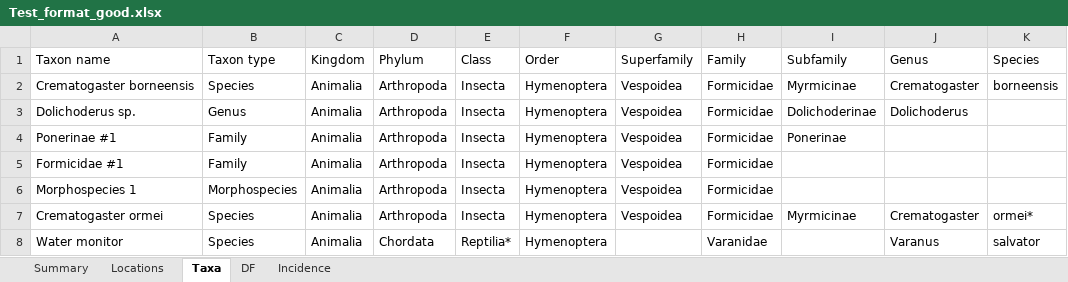
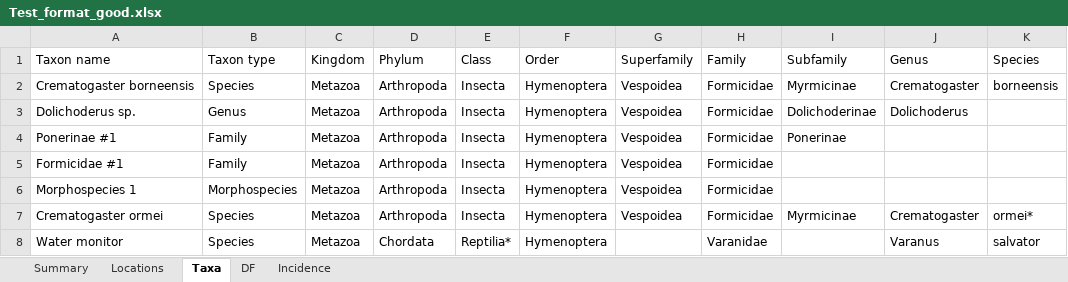
Before and after one commit to ImperialCollegeLondon/safedata_validator, an Excel workbook: Test_format_good.xlsx, sheet Taxa, drawn as a sheet; only a part is shown; values as stored, in another font and other column widths than the file's, no borders; the diff names each change by its address in the sheet, - before the commit and + after, or states it on an @@ line.

```diff
--- a/Test_format_good.xlsx (sheet Taxa)
+++ b/Test_format_good.xlsx (sheet Taxa)
-C2:C8 (Kingdom): Animalia
+C2:C8 (Kingdom): Metazoa
```
Also changed, not shown: sheet DF, sheet Incidence, formulas that keep their value, Template.xlsx.
